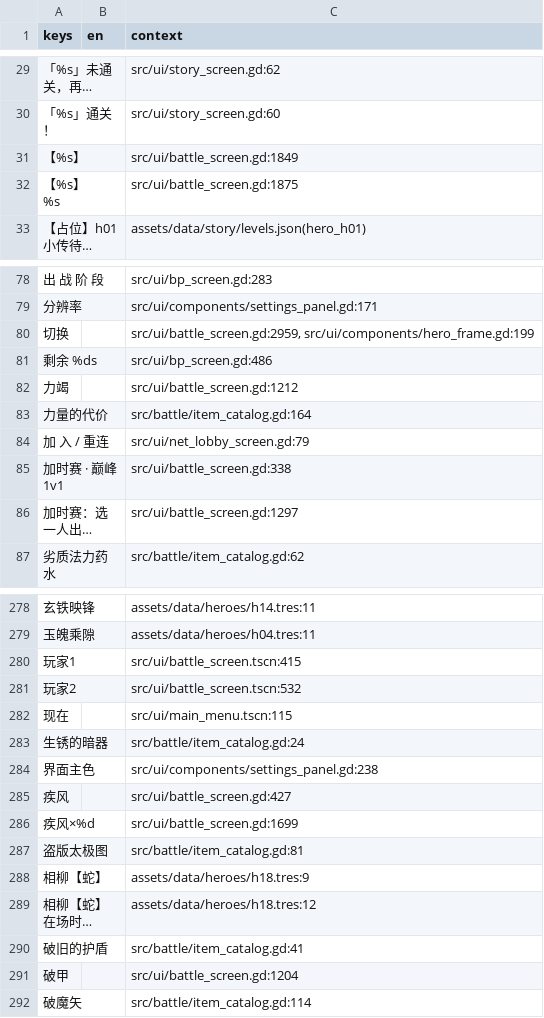
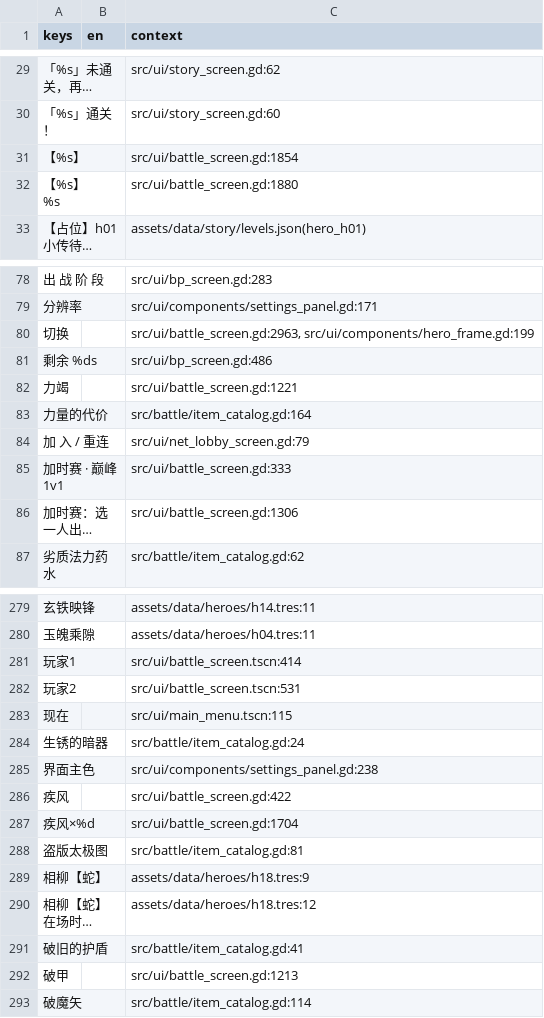
Before and after one commit to EddySong543/BBZ, a CSV file: assets/i18n/strings_zh.csv, drawn as a sheet; only a part is shown, gaps mark what is left out; long unchanged cells end in …; addresses are those after the commit; the diff covers the shown part only; the diff names each change by its address in the sheet, - before the commit and + after, or states it on an @@ line.

```diff
--- a/assets/i18n/strings_zh.csv
+++ b/assets/i18n/strings_zh.csv
-C31 (context): src/ui/battle_screen.gd:1849
+C31 (context): src/ui/battle_screen.gd:1854
-C32 (context): src/ui/battle_screen.gd:1875
+C32 (context): src/ui/battle_screen.gd:1880
-C80 (context): src/ui/battle_screen.gd:2959, src/ui/components/hero_frame.gd:199
+C80 (context): src/ui/battle_screen.gd:2963, src/ui/components/hero_frame.gd:199
-C82 (context): src/ui/battle_screen.gd:1212
+C82 (context): src/ui/battle_screen.gd:1221
-C85 (context): src/ui/battle_screen.gd:338
+C85 (context): src/ui/battle_screen.gd:333
-C86 (context): src/ui/battle_screen.gd:1297
+C86 (context): src/ui/battle_screen.gd:1306
-C281 (context): src/ui/battle_screen.tscn:415
+C281 (context): src/ui/battle_screen.tscn:414
-C282 (context): src/ui/battle_screen.tscn:532
+C282 (context): src/ui/battle_screen.tscn:531
-C286 (context): src/ui/battle_screen.gd:427
+C286 (context): src/ui/battle_screen.gd:422
-C287 (context): src/ui/battle_screen.gd:1699
+C287 (context): src/ui/battle_screen.gd:1704
-C292 (context): src/ui/battle_screen.gd:1204
+C292 (context): src/ui/battle_screen.gd:1213
```
Also changed, not shown: 1 added row and 59 edited cells elsewhere in this file, 7 other files.
